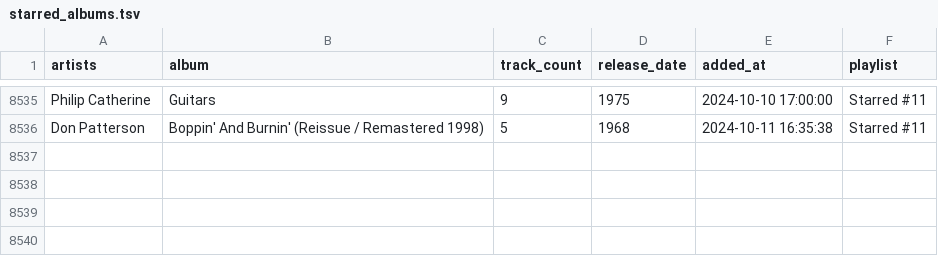
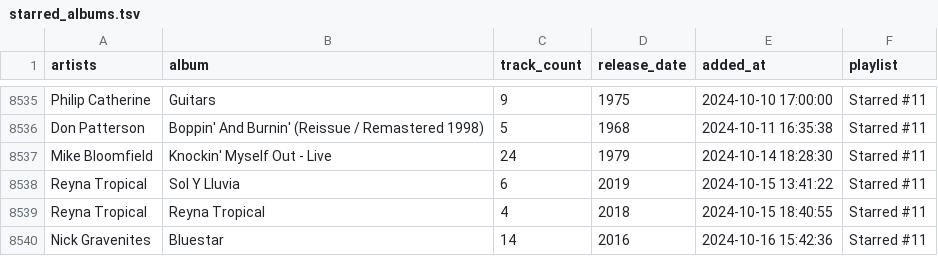
Before and after one commit to ccb012100/spotify-playlists, a TSV file: albums/starred_albums.tsv, drawn as a sheet; only a part is shown, gaps mark what is left out; the diff names each change by its address in the sheet, - before the commit and + after, or states it on an @@ line.

```diff
--- a/albums/starred_albums.tsv
+++ b/albums/starred_albums.tsv
+row 8537: Mike Bloomfield | Knockin' Myself Out - Live | 24 | 1979 | 2024-10-14 18:28:30 | Starred #11
+row 8538: Reyna Tropical | Sol Y Lluvia | 6 | 2019 | 2024-10-15 13:41:22 | Starred #11
+row 8539: Reyna Tropical | Reyna Tropical | 4 | 2018 | 2024-10-15 18:40:55 | Starred #11
+row 8540: Nick Gravenites | Bluestar | 14 | 2016 | 2024-10-16 15:42:36 | Starred #11
```
Also changed, not shown: albums/sorted_albums.tsv, 1 other file.
